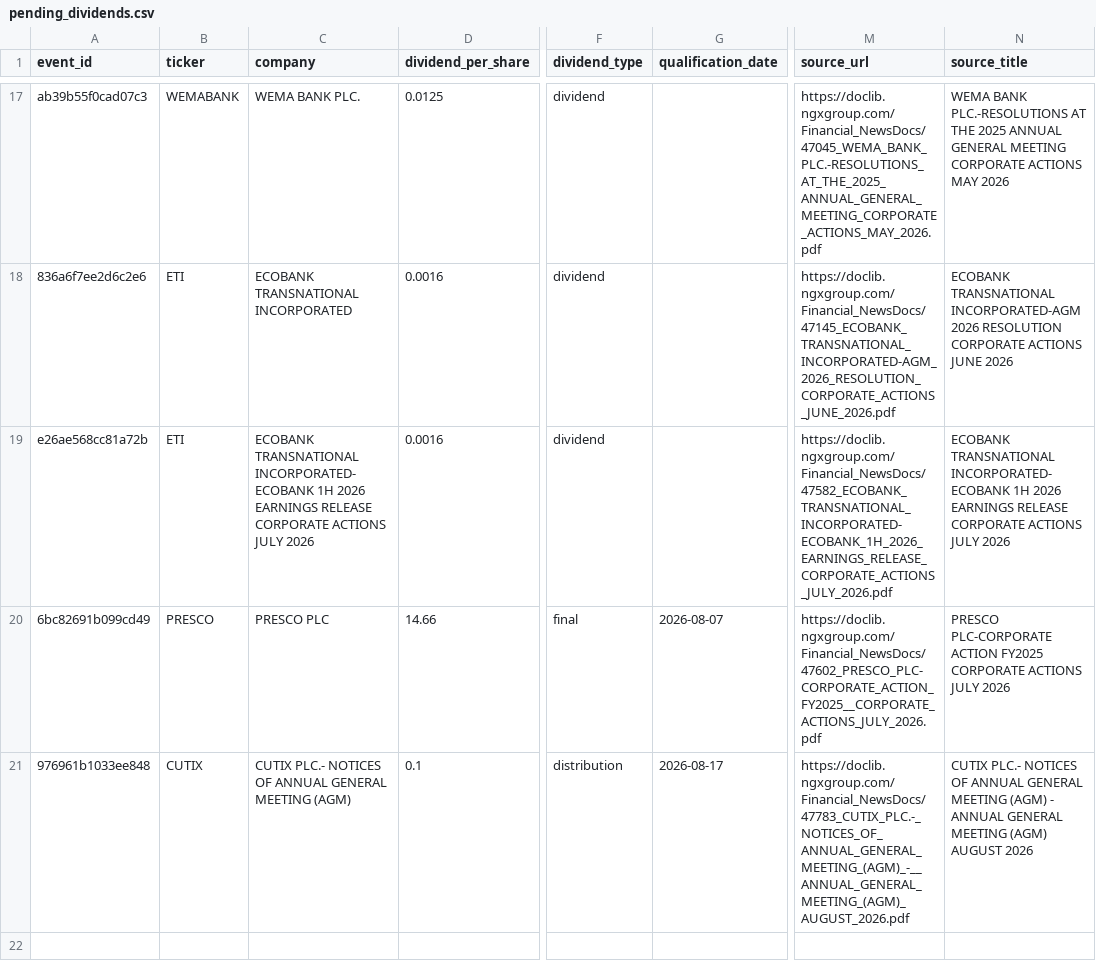
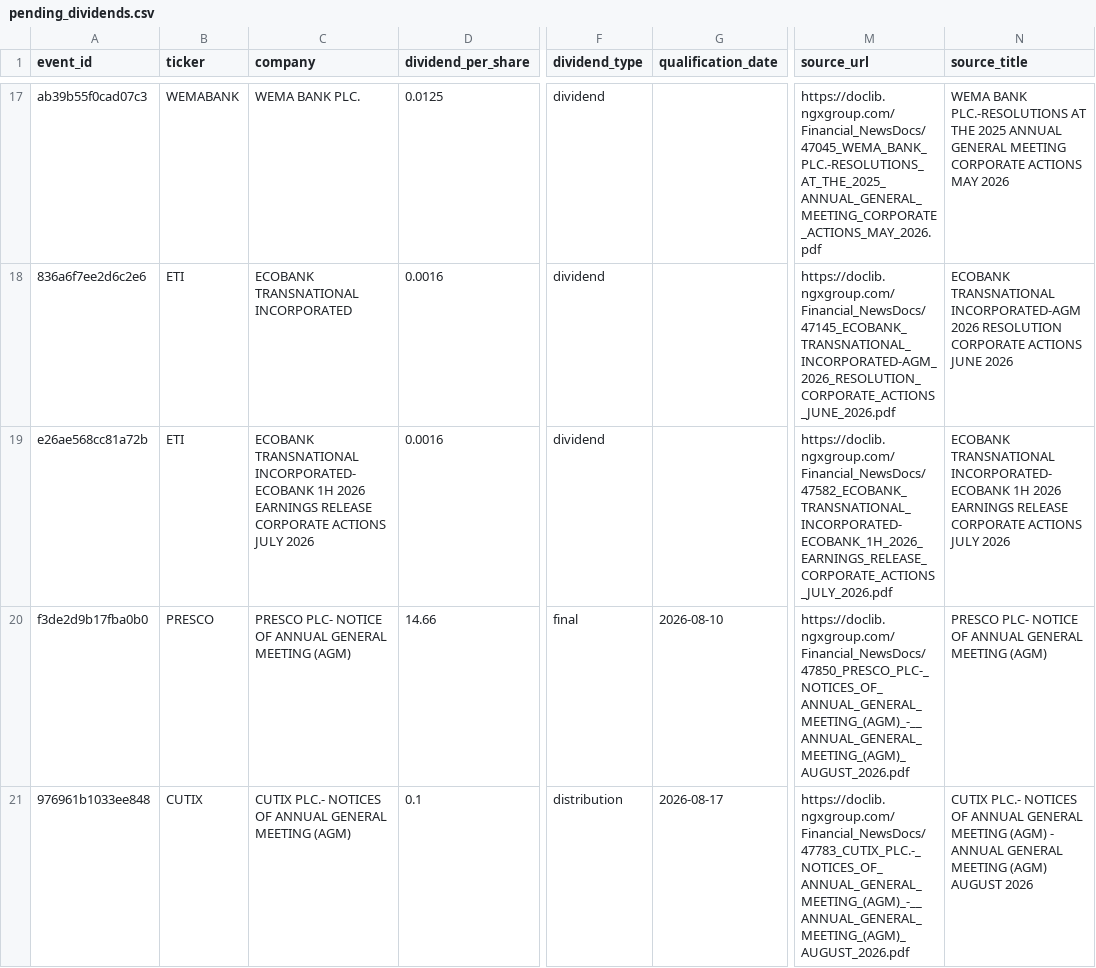
Before and after one commit to osargrrgrn/nairasheets-dividend-feed, a CSV file: docs/pending_dividends.csv, drawn as a sheet; only a part is shown, gaps mark what is left out; the diff names each change by its address in the sheet, - before the commit and + after, or states it on an @@ line.

```diff
--- a/docs/pending_dividends.csv
+++ b/docs/pending_dividends.csv
-A20 (event_id): 6bc82691b099cd49
+A20 (event_id): f3de2d9b17fba0b0
-C20 (company): PRESCO PLC
+C20 (company): PRESCO PLC- NOTICE OF ANNUAL GENERAL MEETING (AGM)
-G20 (qualification_date): 2026-08-07
+G20 (qualification_date): 2026-08-10
-M20 (source_url): https://doclib.ngxgroup.com/Financial_NewsDocs/47602_PRESCO_PLC-CORPORATE_ACTION_FY2025__CORPORATE_ACTIONS_JULY_2026.pdf
+M20 (source_url): https://doclib.ngxgroup.com/Financial_NewsDocs/47850_PRESCO_PLC-_NOTICES_OF_ANNUAL_GENERAL_MEETING_(AGM)_-__ANNUAL_GENERAL_MEETING_(AGM)_AUGUST_2026.pdf
-N20 (source_title): PRESCO PLC-CORPORATE ACTION FY2025 CORPORATE ACTIONS JULY 2026
+N20 (source_title): PRESCO PLC- NOTICE OF ANNUAL GENERAL MEETING (AGM)
```
Also changed, not shown: 3 other files.
